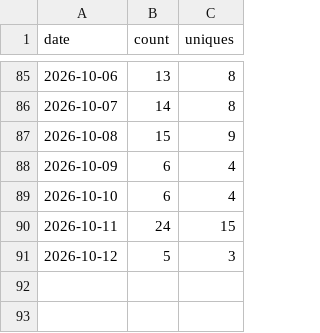
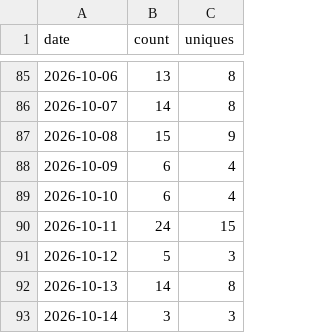
Before and after one commit to Kr1sCode/AD-Automation, a CSV file: .github/traffic/clones.csv, drawn as a sheet; only a part is shown, gaps mark what is left out; the diff names each change by its address in the sheet, - before the commit and + after, or states it on an @@ line.

```diff
--- a/.github/traffic/clones.csv
+++ b/.github/traffic/clones.csv
+row 92: 2026-10-13 | 14 | 8
+row 93: 2026-10-14 | 3 | 3
```
Also changed, not shown: .github/traffic/views.csv.
